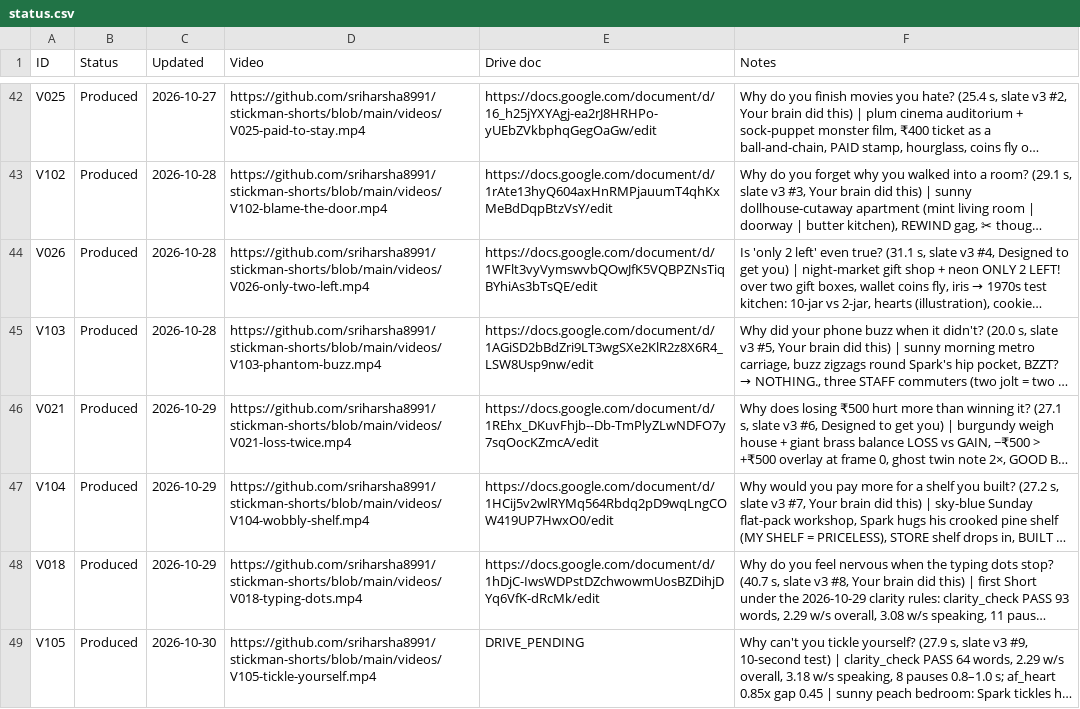
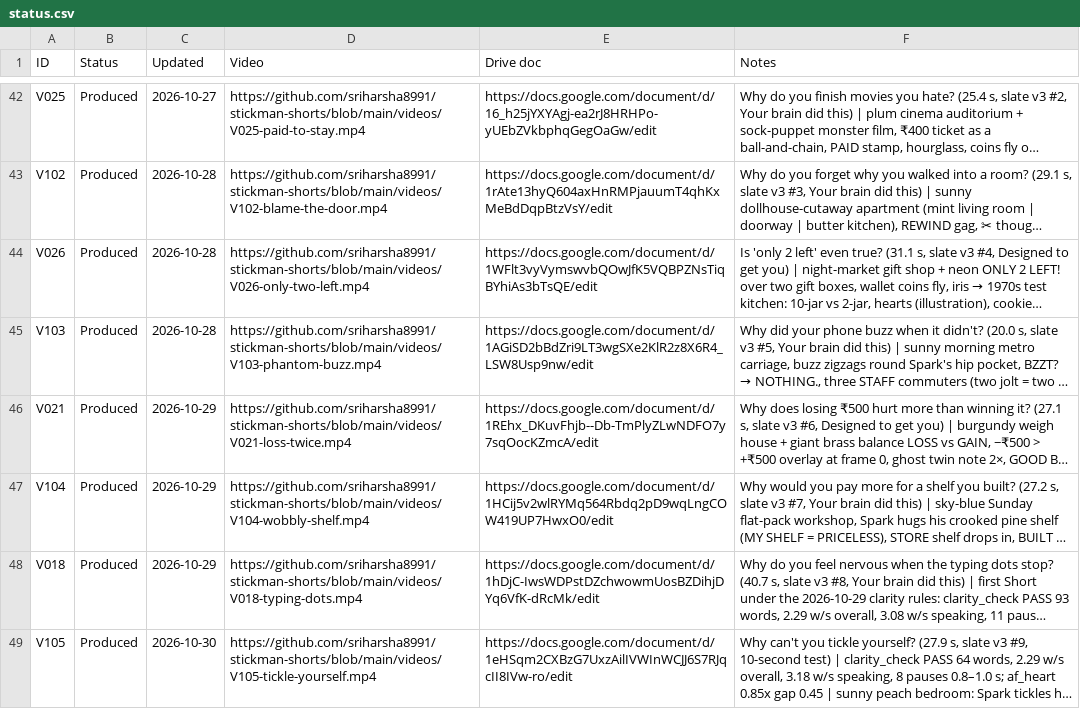
Before and after one commit to sriharsha8991/stickman-shorts, a CSV file: plan/status.csv, drawn as a sheet; only a part is shown, gaps mark what is left out; long unchanged cells end in …; the diff names each change by its address in the sheet, - before the commit and + after, or states it on an @@ line.

```diff
--- a/plan/status.csv
+++ b/plan/status.csv
-E49 (Drive doc): DRIVE_PENDING
+E49 (Drive doc): https://docs.google.com/document/d/1eHSqm2CXBzG7UxzAilIVWInWCJJ6S7RJqcII8IVw-ro/edit
```
Also changed, not shown: 1 other file.
